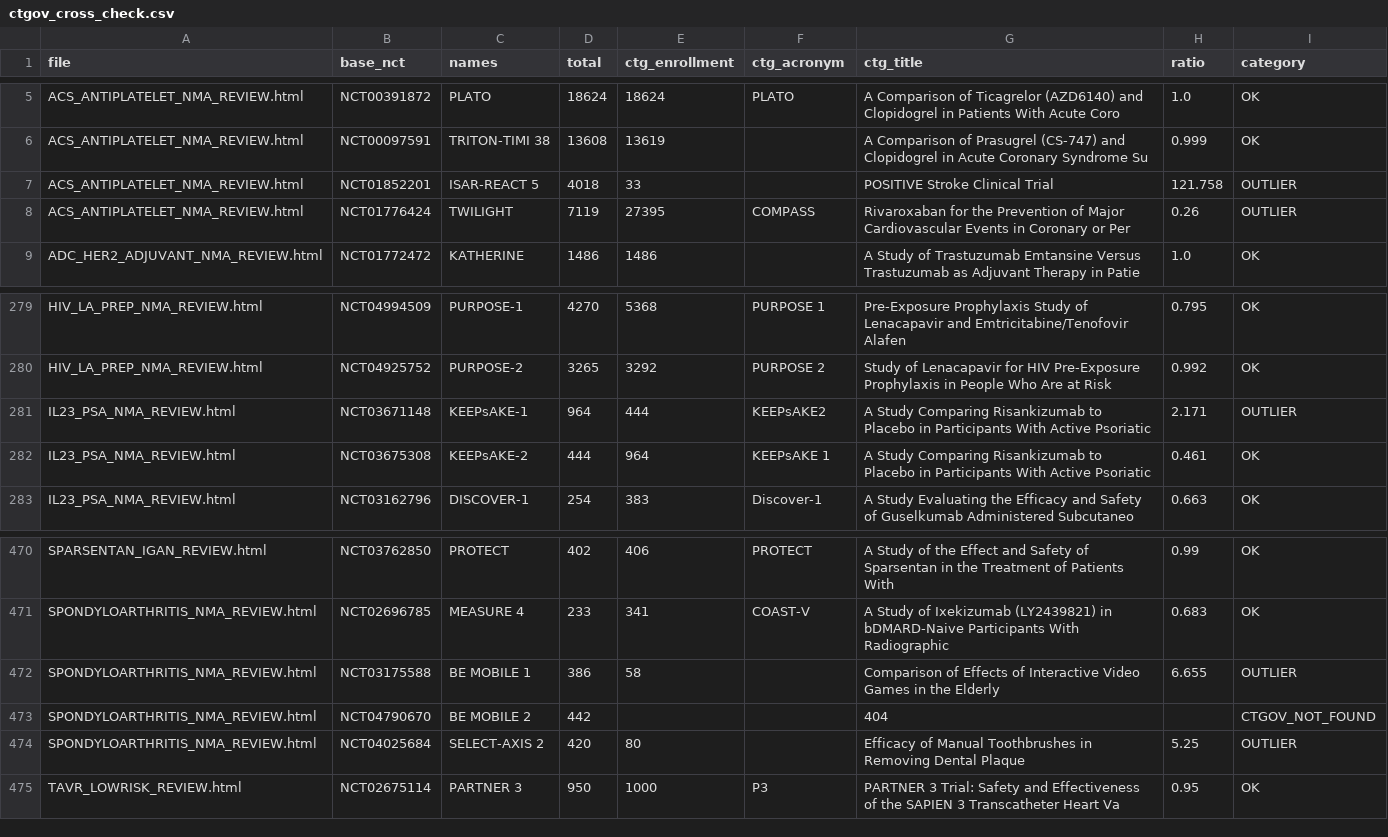
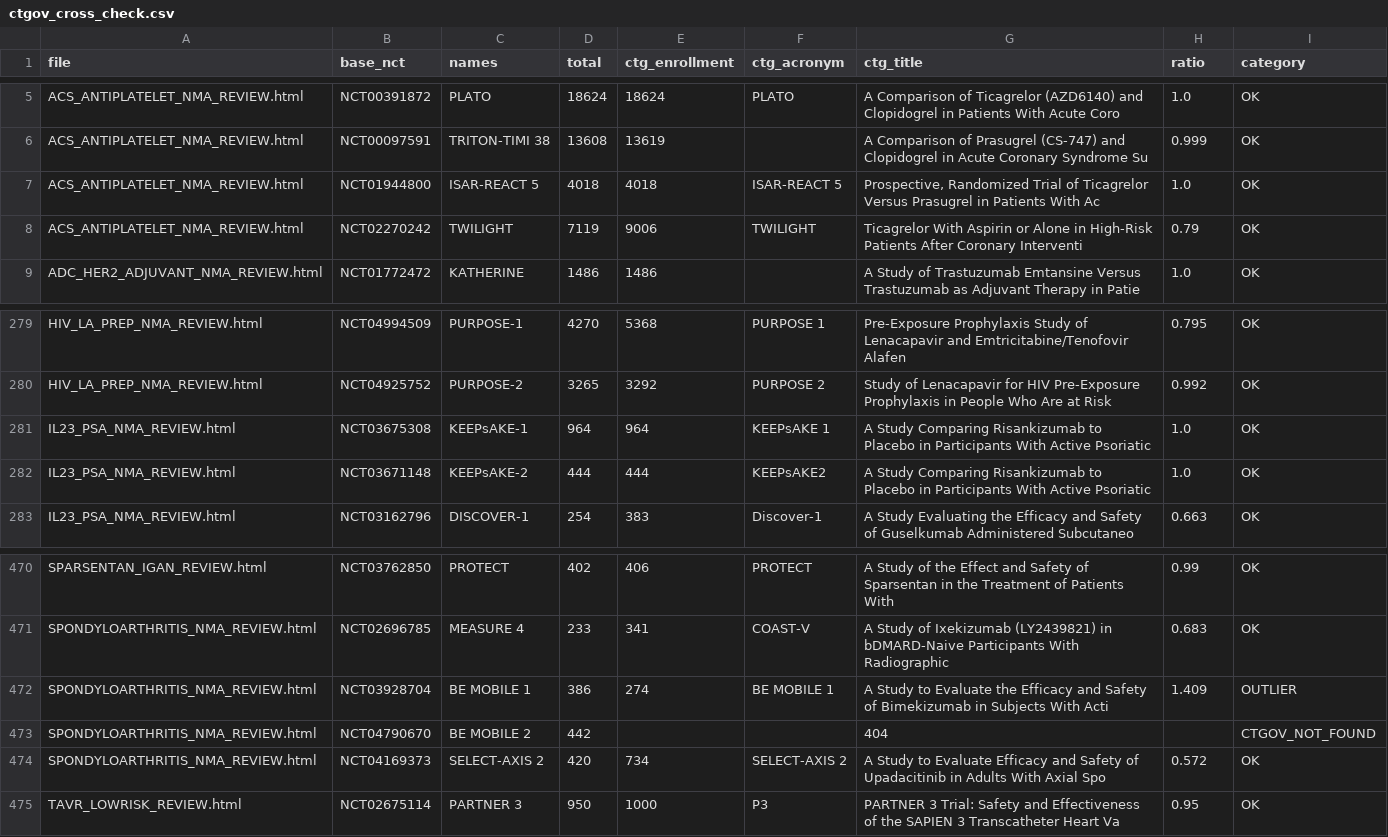
Before and after one commit to mahmood726-cyber/rapidmeta-finerenone, a CSV file: outputs/ctgov_cross_check.csv, drawn as a sheet; only a part is shown, gaps mark what is left out; the diff covers the shown part only.

```diff
--- a/outputs/ctgov_cross_check.csv
+++ b/outputs/ctgov_cross_check.csv
@@ -6,4 +6,4 @@ ACS_ANTIPLATELET_NMA_REVIEW.html,NCT00391872,PLATO,18624,18624,PLATO,A Compariso
 ACS_ANTIPLATELET_NMA_REVIEW.html,NCT00097591,TRITON-TIMI 38,13608,13619,,A Comparison of Prasugrel (CS-747) and Clopidogrel in Acute Coronary Syndrome Su,0.999,OK
-ACS_ANTIPLATELET_NMA_REVIEW.html,NCT01852201,ISAR-REACT 5,4018,33,,POSITIVE Stroke Clinical Trial,121.758,OUTLIER
-ACS_ANTIPLATELET_NMA_REVIEW.html,NCT01776424,TWILIGHT,7119,27395,COMPASS,Rivaroxaban for the Prevention of Major Cardiovascular Events in Coronary or Per,0.26,OUTLIER
+ACS_ANTIPLATELET_NMA_REVIEW.html,NCT01944800,ISAR-REACT 5,4018,4018,ISAR-REACT 5,"Prospective, Randomized Trial of Ticagrelor Versus Prasugrel in Patients With Ac",1.0,OK
+ACS_ANTIPLATELET_NMA_REVIEW.html,NCT02270242,TWILIGHT,7119,9006,TWILIGHT,Ticagrelor With Aspirin or Alone in High-Risk Patients After Coronary Interventi,0.79,OK
 ADC_HER2_ADJUVANT_NMA_REVIEW.html,NCT01772472,KATHERINE,1486,1486,,A Study of Trastuzumab Emtansine Versus Trastuzumab as Adjuvant Therapy in Patie,1.0,OK
@@ -280,4 +280,4 @@ HIV_LA_PREP_NMA_REVIEW.html,NCT04994509,PURPOSE-1,4270,5368,PURPOSE 1,Pre-Exposu
 HIV_LA_PREP_NMA_REVIEW.html,NCT04925752,PURPOSE-2,3265,3292,PURPOSE 2,Study of Lenacapavir for HIV Pre-Exposure Prophylaxis in People Who Are at Risk ,0.992,OK
-IL23_PSA_NMA_REVIEW.html,NCT03671148,KEEPsAKE-1,964,444,KEEPsAKE2,A Study Comparing Risankizumab to Placebo in Participants With Active Psoriatic ,2.171,OUTLIER
-IL23_PSA_NMA_REVIEW.html,NCT03675308,KEEPsAKE-2,444,964,KEEPsAKE 1,A Study Comparing Risankizumab to Placebo in Participants With Active Psoriatic ,0.461,OK
+IL23_PSA_NMA_REVIEW.html,NCT03675308,KEEPsAKE-1,964,964,KEEPsAKE 1,A Study Comparing Risankizumab to Placebo in Participants With Active Psoriatic ,1.0,OK
+IL23_PSA_NMA_REVIEW.html,NCT03671148,KEEPsAKE-2,444,444,KEEPsAKE2,A Study Comparing Risankizumab to Placebo in Participants With Active Psoriatic ,1.0,OK
 IL23_PSA_NMA_REVIEW.html,NCT03162796,DISCOVER-1,254,383,Discover-1,A Study Evaluating the Efficacy and Safety of Guselkumab Administered Subcutaneo,0.663,OK
@@ -471,5 +471,5 @@ SPARSENTAN_IGAN_REVIEW.html,NCT03762850,PROTECT,402,406,PROTECT,A Study of the E
 SPONDYLOARTHRITIS_NMA_REVIEW.html,NCT02696785,MEASURE 4,233,341,COAST-V,A Study of Ixekizumab (LY2439821) in bDMARD-Naive Participants With Radiographic,0.683,OK
-SPONDYLOARTHRITIS_NMA_REVIEW.html,NCT03175588,BE MOBILE 1,386,58,,Comparison of Effects of Interactive Video Games in the Elderly,6.655,OUTLIER
+SPONDYLOARTHRITIS_NMA_REVIEW.html,NCT03928704,BE MOBILE 1,386,274,BE MOBILE 1,A Study to Evaluate the Efficacy and Safety of Bimekizumab in Subjects With Acti,1.409,OUTLIER
 SPONDYLOARTHRITIS_NMA_REVIEW.html,NCT04790670,BE MOBILE 2,442,,,404,,CTGOV_NOT_FOUND
-SPONDYLOARTHRITIS_NMA_REVIEW.html,NCT04025684,SELECT-AXIS 2,420,80,,Efficacy of Manual Toothbrushes in Removing Dental Plaque,5.25,OUTLIER
+SPONDYLOARTHRITIS_NMA_REVIEW.html,NCT04169373,SELECT-AXIS 2,420,734,SELECT-AXIS 2,A Study to Evaluate Efficacy and Safety of Upadacitinib in Adults With Axial Spo,0.572,OK
 TAVR_LOWRISK_REVIEW.html,NCT02675114,PARTNER 3,950,1000,P3,PARTNER 3 Trial: Safety and Effectiveness of the SAPIEN 3 Transcatheter Heart Va,0.95,OK
```
Also changed, not shown: 15 edited cells elsewhere in this file, outputs/ctgov_swap_candidates.csv, 6 other files.
